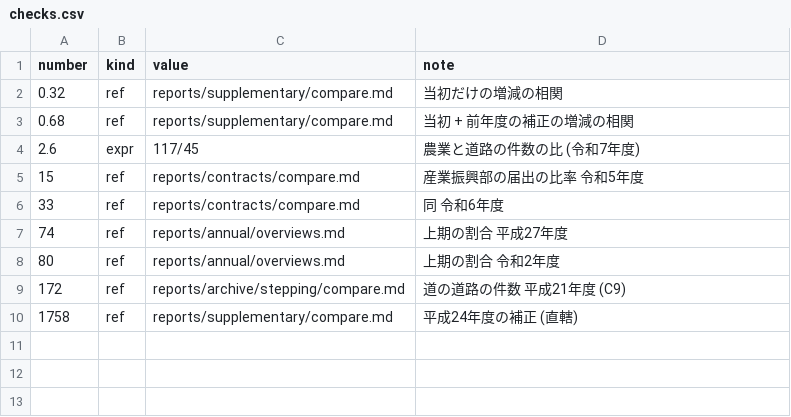
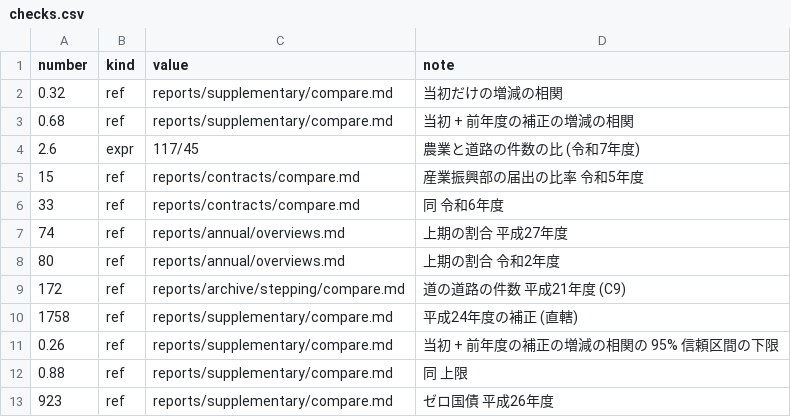
Before and after one commit to dwg7/do-survey, a CSV file: reports/budget/checks.csv, drawn as a sheet.

```diff
--- a/reports/budget/checks.csv
+++ b/reports/budget/checks.csv
@@ -10 +10,4 @@ number,kind,value,note
 1758,ref,reports/supplementary/compare.md,平成24年度の補正 (直轄)
+0.26,ref,reports/supplementary/compare.md,当初 + 前年度の補正の増減の相関の 95% 信頼区間の下限
+0.88,ref,reports/supplementary/compare.md,同 上限
+923,ref,reports/supplementary/compare.md,ゼロ国債 平成26年度
```
Also changed, not shown: reports/contracts/checks.csv, 15 other files.
